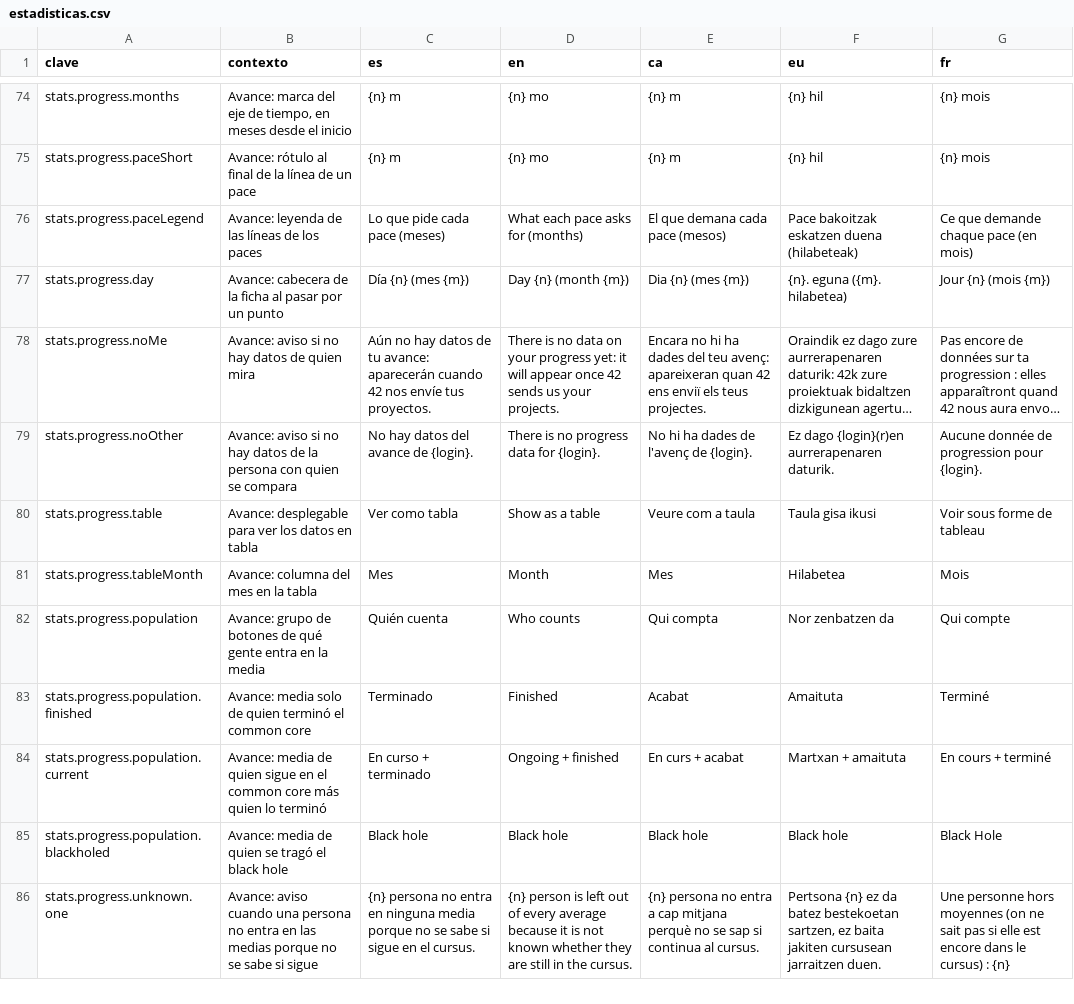
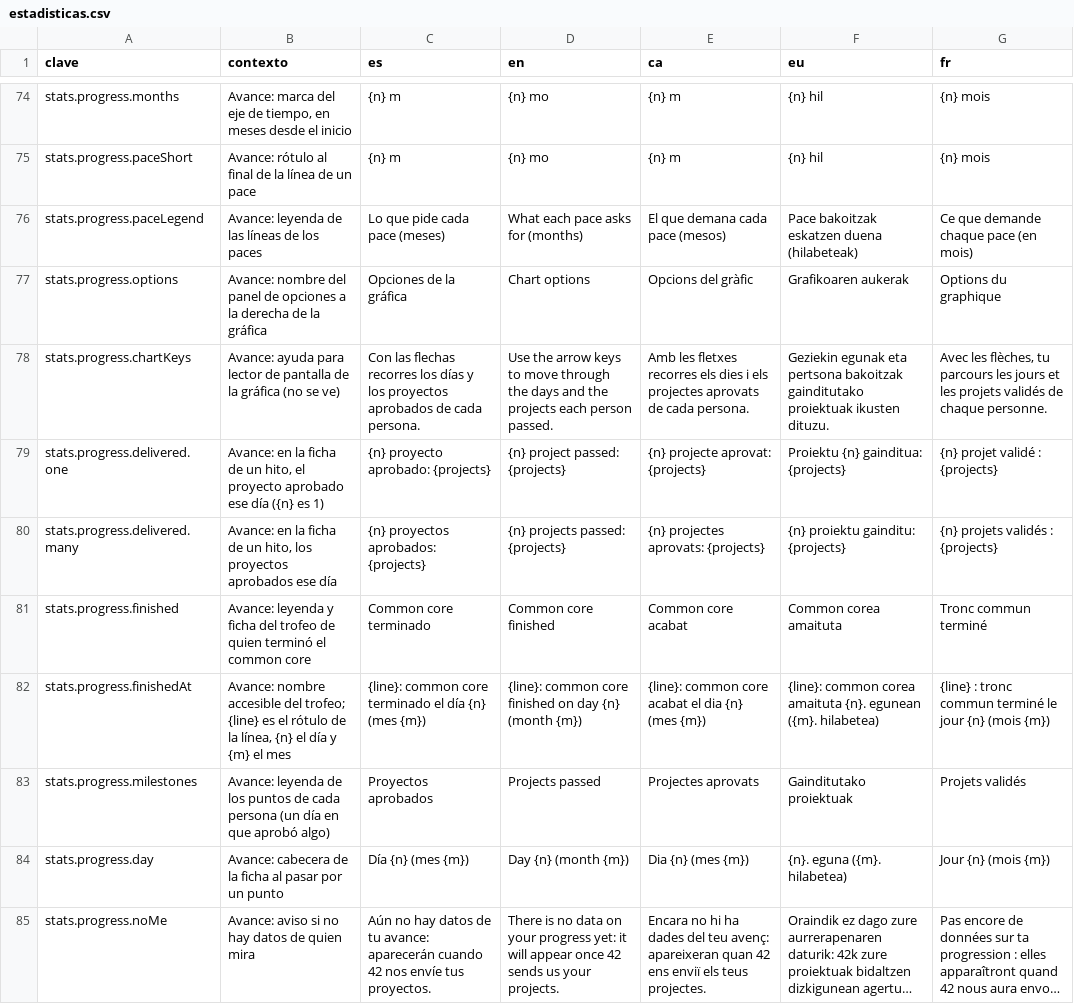
Before and after one commit to ALRO-GM/sanatorio-42, a CSV file: apps/web/src/shared/i18n/textos/estadisticas.csv, drawn as a sheet; only a part is shown, gaps mark what is left out; the shorter side is filled out with more unchanged rows; long unchanged cells end in …; the diff names each change by its address in the sheet, - before the commit and + after, or states it on an @@ line.

```diff
--- a/apps/web/src/shared/i18n/textos/estadisticas.csv
+++ b/apps/web/src/shared/i18n/textos/estadisticas.csv
+row 77: stats.progress.options | Avance: nombre del panel de opciones a la derecha de la gráfica | Opciones de la gráfica | Chart options | Opcions del gràfic | Grafikoaren aukerak | Options du graphique
+row 78: stats.progress.chartKeys | Avance: ayuda para lector de pantalla de la gráfica (no se ve) | Con las flechas recorres los días y los proyectos aprobados de cada persona. | Use the arrow keys to move through the days and the projects each person passed. | Amb les fletxes recorres els dies i els projectes aprovats de cada persona. | Geziekin egunak eta pertsona bakoitzak gainditutako proiektuak ikusten dituzu. | Avec les flèches, tu parcours les jours et les projets validés de chaque personne.
+row 79: stats.progress.delivered.one | Avance: en la ficha de un hito, el proyecto aprobado ese día ({n} es 1) | {n} proyecto aprobado: {projects} | {n} project passed: {projects} | {n} projecte aprovat: {projects} | Proiektu {n} gainditua: {projects} | {n} projet validé : {projects}
+row 80: stats.progress.delivered.many | Avance: en la ficha de un hito, los proyectos aprobados ese día | {n} proyectos aprobados: {projects} | {n} projects passed: {projects} | {n} projectes aprovats: {projects} | {n} proiektu gainditu: {projects} | {n} projets validés : {projects}
+row 81: stats.progress.finished | Avance: leyenda y ficha del trofeo de quien terminó el common core | Common core terminado | Common core finished | Common core acabat | Common corea amaituta | Tronc commun terminé
+row 82: stats.progress.finishedAt | Avance: nombre accesible del trofeo; {line} es el rótulo de la línea, {n} el día y {m} el mes | {line}: common core terminado el día {n} (mes {m}) | {line}: common core finished on day {n} (month {m}) | {line}: common core acabat el dia {n} (mes {m}) | {line}: common corea amaituta {n}. egunean ({m}. hilabetea) | {line} : tronc commun terminé le jour {n} (mois {m})
+row 83: stats.progress.milestones | Avance: leyenda de los puntos de cada persona (un día en que aprobó algo) | Proyectos aprobados | Projects passed | Projectes aprovats | Gainditutako proiektuak | Projets validés
```
Also changed, not shown: apps/web/src/shared/i18n/textos/comun.csv, apps/web/src/shared/i18n/textos/demos.csv, 52 other files.
